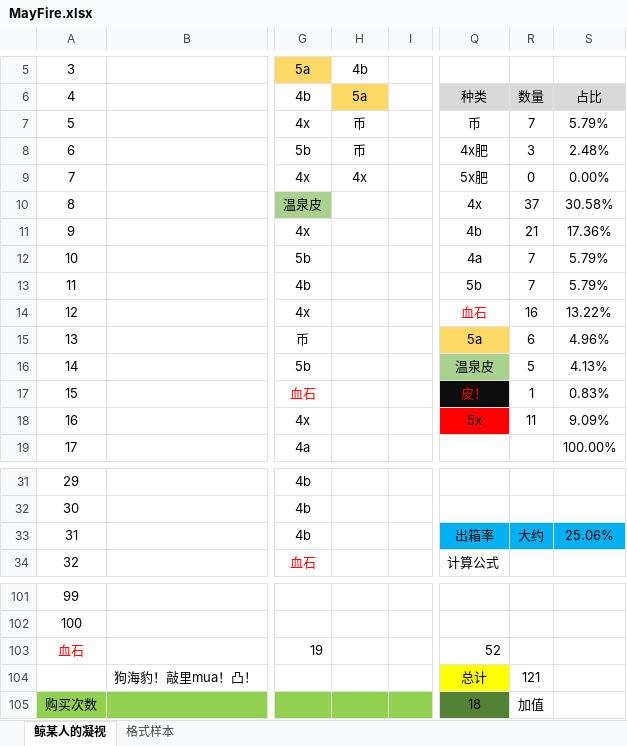
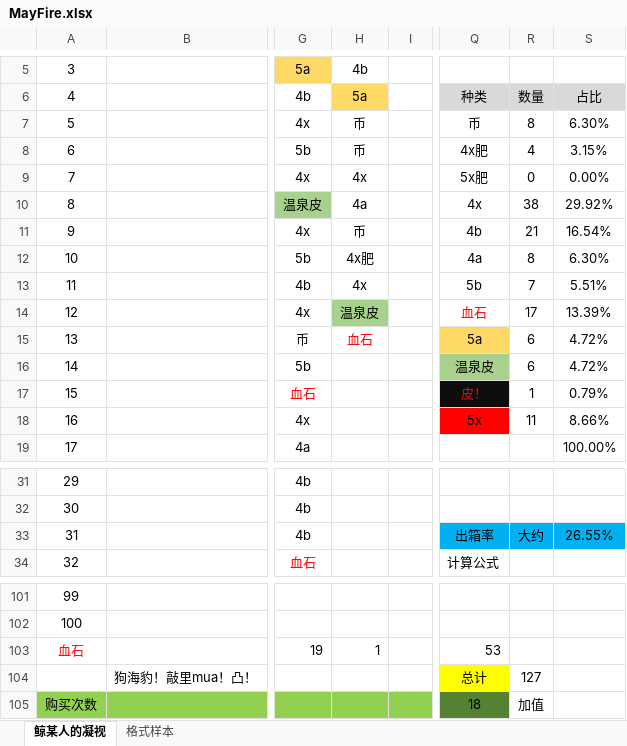
Before and after one commit to Sunshine-87/MayFire, an Excel workbook: MayFire.xlsx, sheet 鲸某人的凝视, drawn as a sheet; only a part is shown, gaps mark what is left out; values as stored, in another font and other column widths than the file's, no borders; the diff names each change by its address in the sheet, - before the commit and + after, or states it on an @@ line.

Commit message:
sdfa

```diff
--- a/MayFire.xlsx (sheet 鲸某人的凝视)
+++ b/MayFire.xlsx (sheet 鲸某人的凝视)
-R7: 7
+R7: 8
-S7: 5.79%
+S7: 6.30%
-R8: 3
+R8: 4
-S8: 2.48%
+S8: 3.15%
-H10: (empty)
+H10: 4a
-R10: 37
+R10: 38
-S10: 30.58%
+S10: 29.92%
-H11: (empty)
+H11: 币
-S11: 17.36%
+S11: 16.54%
-H12: (empty)
+H12: 4x肥
-R12: 7
+R12: 8
-S12: 5.79%
+S12: 6.30%
-H13: (empty)
+H13: 4x
-S13: 5.79%
+S13: 5.51%
-H14: (empty)
+H14: 温泉皮
-H14 fill: none
+H14 fill: #A9D18E
-R14: 16
+R14: 17
-S14: 13.22%
+S14: 13.39%
-H15: (empty)
+H15: 血石
-S15: 4.96%
+S15: 4.72%
-R16: 5
+R16: 6
-S16: 4.13%
+S16: 4.72%
-S17: 0.83%
+S17: 0.79%
-S18: 9.09%
+S18: 8.66%
-S33: 25.06%
+S33: 26.55%
-H103: (empty)
+H103: 1
-Q103: 52
+Q103: 53
-R104: 121
+R104: 127
```
